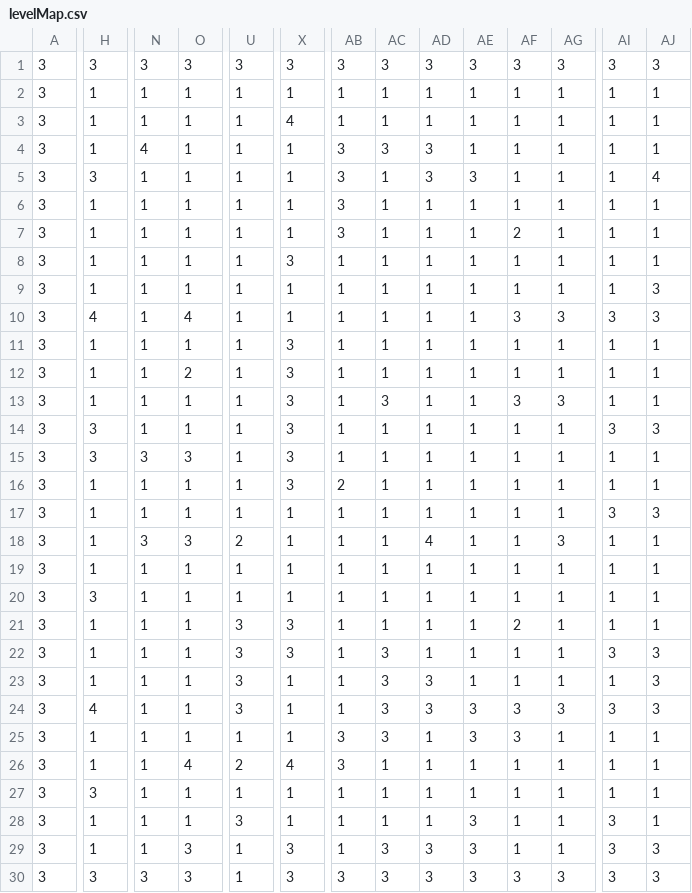
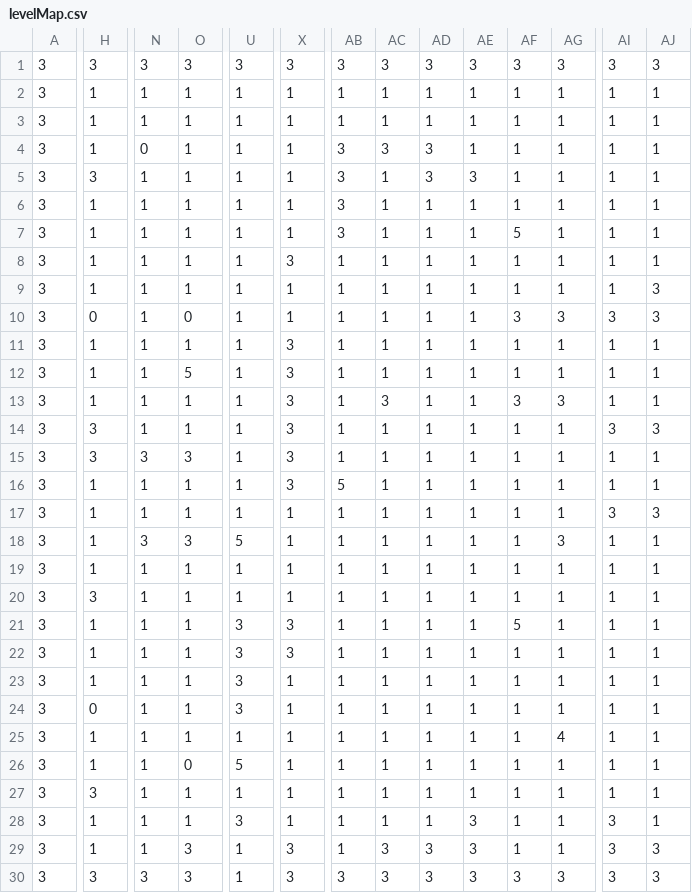
Before and after one commit to lenghia2797/TankPyGame, a CSV file: assets/levelMap.csv, drawn as a sheet; only a part is shown, gaps mark what is left out; the diff covers the shown part only; the diff names each change by its address in the sheet, - before the commit and + after, or states it on an @@ line.

```diff
--- a/assets/levelMap.csv
+++ b/assets/levelMap.csv
-X3: 4
+X3: 1
-N4: 4
+N4: 0
-AJ5: 4
+AJ5: 1
-AF7: 2
+AF7: 5
-H10: 4
+H10: 0
-O10: 4
+O10: 0
-O12: 2
+O12: 5
-AB16: 2
+AB16: 5
-U18: 2
+U18: 5
-AD18: 4
+AD18: 1
-AF21: 2
+AF21: 5
-AC22:AC25: 3
+AC22:AC25: 1
-AI22: 3
+AI22: 1
-AJ22:AJ24: 3
+AJ22:AJ24: 1
-AD23:AD24: 3
+AD23:AD24: 1
-H24: 4
+H24: 0
-AE24:AE25: 3
+AE24:AE25: 1
-AF24:AF25: 3
+AF24:AF25: 1
-AG24: 3
+AG24: 1
-AI24: 3
+AI24: 1
-AB25:AB26: 3
+AB25:AB26: 1
-AG25: 1
+AG25: 4
-O26: 4
+O26: 0
-U26: 2
+U26: 5
-X26: 4
+X26: 1
```
Also changed, not shown: 6 edited cells elsewhere in this file, 11 other files.
